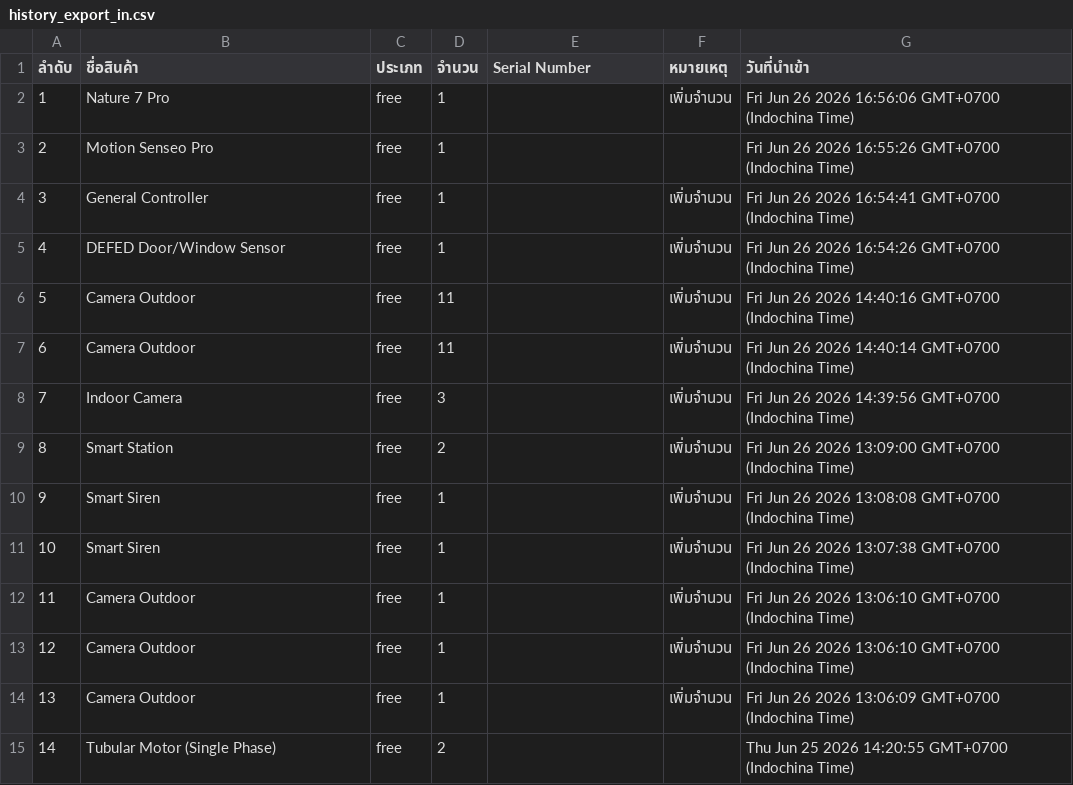
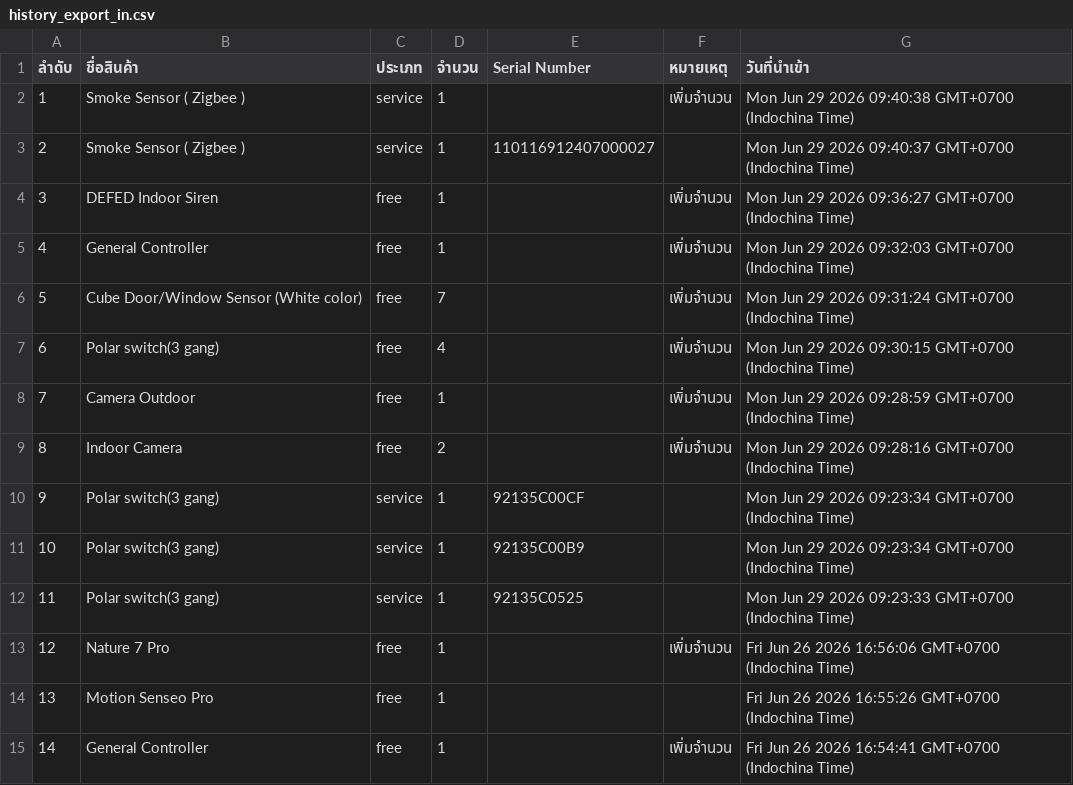
Before and after one commit to SurapatMut/service-warehouse, a CSV file: exports/history_export_in.csv, drawn as a sheet; only a part is shown; the shorter side is filled out with more unchanged rows; addresses are those after the commit; the diff names each change by its address in the sheet, - before the commit and + after, or states it on an @@ line.

```diff
--- a/exports/history_export_in.csv
+++ b/exports/history_export_in.csv
+row 2: 1 | Smoke Sensor ( Zigbee ) | service | 1 |  | เพิ่มจำนวน | Mon Jun 29 2026 09:40:38 GMT+0700 (Indochina Time)
+row 3: 2 | Smoke Sensor ( Zigbee ) | service | 1 | 110116912407000027 |  | Mon Jun 29 2026 09:40:37 GMT+0700 (Indochina Time)
+row 4: 3 | DEFED Indoor Siren | free | 1 |  | เพิ่มจำนวน | Mon Jun 29 2026 09:36:27 GMT+0700 (Indochina Time)
+row 5: 4 | General Controller | free | 1 |  | เพิ่มจำนวน | Mon Jun 29 2026 09:32:03 GMT+0700 (Indochina Time)
+row 6: 5 | Cube Door/Window Sensor (White color) | free | 7 |  | เพิ่มจำนวน | Mon Jun 29 2026 09:31:24 GMT+0700 (Indochina Time)
+row 7: 6 | Polar switch(3 gang) | free | 4 |  | เพิ่มจำนวน | Mon Jun 29 2026 09:30:15 GMT+0700 (Indochina Time)
+row 8: 7 | Camera Outdoor | free | 1 |  | เพิ่มจำนวน | Mon Jun 29 2026 09:28:59 GMT+0700 (Indochina Time)
+row 9: 8 | Indoor Camera | free | 2 |  | เพิ่มจำนวน | Mon Jun 29 2026 09:28:16 GMT+0700 (Indochina Time)
+row 10: 9 | Polar switch(3 gang) | service | 1 | 92135C00CF |  | Mon Jun 29 2026 09:23:34 GMT+0700 (Indochina Time)
+row 11: 10 | Polar switch(3 gang) | service | 1 | 92135C00B9 |  | Mon Jun 29 2026 09:23:34 GMT+0700 (Indochina Time)
+row 12: 11 | Polar switch(3 gang) | service | 1 | 92135C0525 |  | Mon Jun 29 2026 09:23:33 GMT+0700 (Indochina Time)
@@ column A (ลำดับ) renumbered from row 13 down @@
```
Also changed, not shown: exports/history_export_out.csv.
